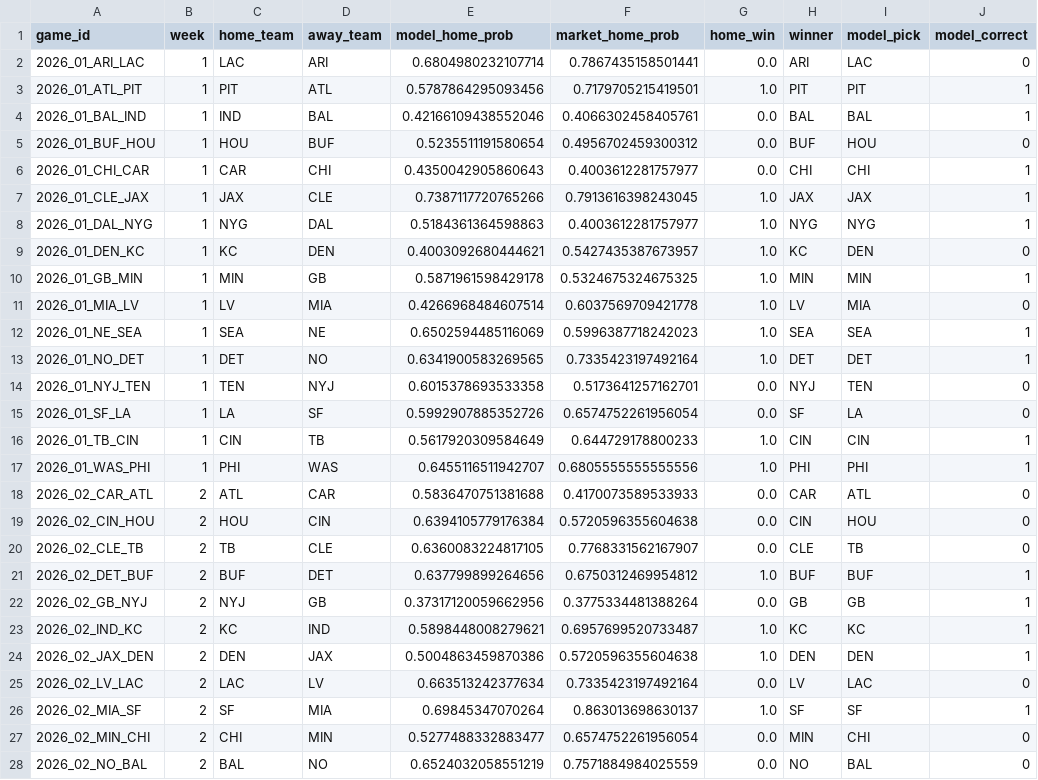
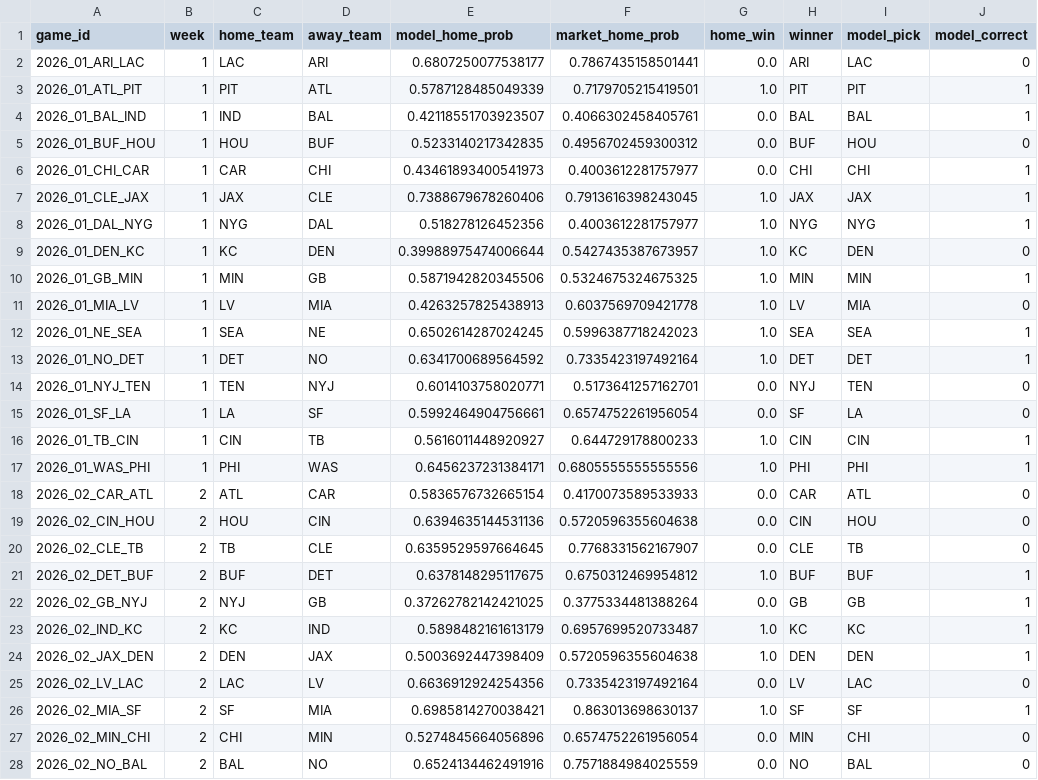
Before and after one commit to JimmyMick/nfl-pickem, a CSV file: predictions/cloud/graded_games.csv, drawn as a sheet; only a part is shown; the diff covers the shown part only; the diff names each change by its address in the sheet, - before the commit and + after, or states it on an @@ line.

```diff
--- a/predictions/cloud/graded_games.csv
+++ b/predictions/cloud/graded_games.csv
-E2 (model_home_prob): 0.6804980232107714
+E2 (model_home_prob): 0.6807250077538177
-E3 (model_home_prob): 0.5787864295093456
+E3 (model_home_prob): 0.5787128485049339
-E4 (model_home_prob): 0.42166109438552046
+E4 (model_home_prob): 0.42118551703923507
-E5 (model_home_prob): 0.5235511191580654
+E5 (model_home_prob): 0.5233140217342835
-E6 (model_home_prob): 0.4350042905860643
+E6 (model_home_prob): 0.43461893400541973
-E7 (model_home_prob): 0.7387117720765266
+E7 (model_home_prob): 0.7388679678260406
-E8 (model_home_prob): 0.5184361364598863
+E8 (model_home_prob): 0.518278126452356
-E9 (model_home_prob): 0.4003092680444621
+E9 (model_home_prob): 0.39988975474006644
-E10 (model_home_prob): 0.5871961598429178
+E10 (model_home_prob): 0.5871942820345506
-E11 (model_home_prob): 0.4266968484607514
+E11 (model_home_prob): 0.4263257825438913
-E12 (model_home_prob): 0.6502594485116069
+E12 (model_home_prob): 0.6502614287024245
-E13 (model_home_prob): 0.6341900583269565
+E13 (model_home_prob): 0.6341700689564592
-E14 (model_home_prob): 0.6015378693533358
+E14 (model_home_prob): 0.6014103758020771
-E15 (model_home_prob): 0.5992907885352726
+E15 (model_home_prob): 0.5992464904756661
-E16 (model_home_prob): 0.5617920309584649
+E16 (model_home_prob): 0.5616011448920927
-E17 (model_home_prob): 0.6455116511942707
+E17 (model_home_prob): 0.6456237231384171
-E18 (model_home_prob): 0.5836470751381688
+E18 (model_home_prob): 0.5836576732665154
-E19 (model_home_prob): 0.6394105779176384
+E19 (model_home_prob): 0.6394635144531136
-E20 (model_home_prob): 0.6360083224817105
+E20 (model_home_prob): 0.6359529597664645
-E21 (model_home_prob): 0.637799899264656
+E21 (model_home_prob): 0.6378148295117675
-E22 (model_home_prob): 0.37317120059662956
+E22 (model_home_prob): 0.37262782142421025
-E23 (model_home_prob): 0.5898448008279621
+E23 (model_home_prob): 0.5898482161613179
-E24 (model_home_prob): 0.5004863459870386
+E24 (model_home_prob): 0.5003692447398409
-E25 (model_home_prob): 0.663513242377634
+E25 (model_home_prob): 0.6636912924254356
-E26 (model_home_prob): 0.69845347070264
+E26 (model_home_prob): 0.6985814270038421
-E27 (model_home_prob): 0.5277488332883477
+E27 (model_home_prob): 0.5274845664056896
-E28 (model_home_prob): 0.6524032058551219
+E28 (model_home_prob): 0.6524134462491916
```
Also changed, not shown: 1 added row and 78 edited cells elsewhere in this file, predictions/cloud/paper_plays.csv, predictions/cloud/paper_spread_plays.csv, 3 other files.
